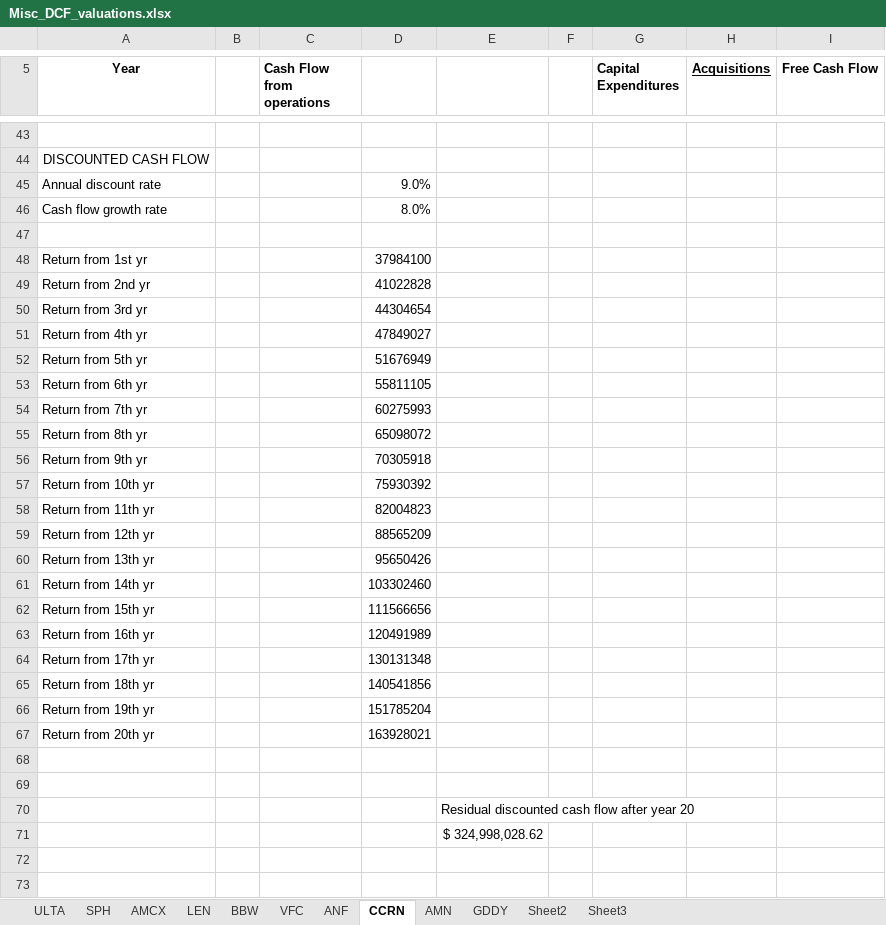
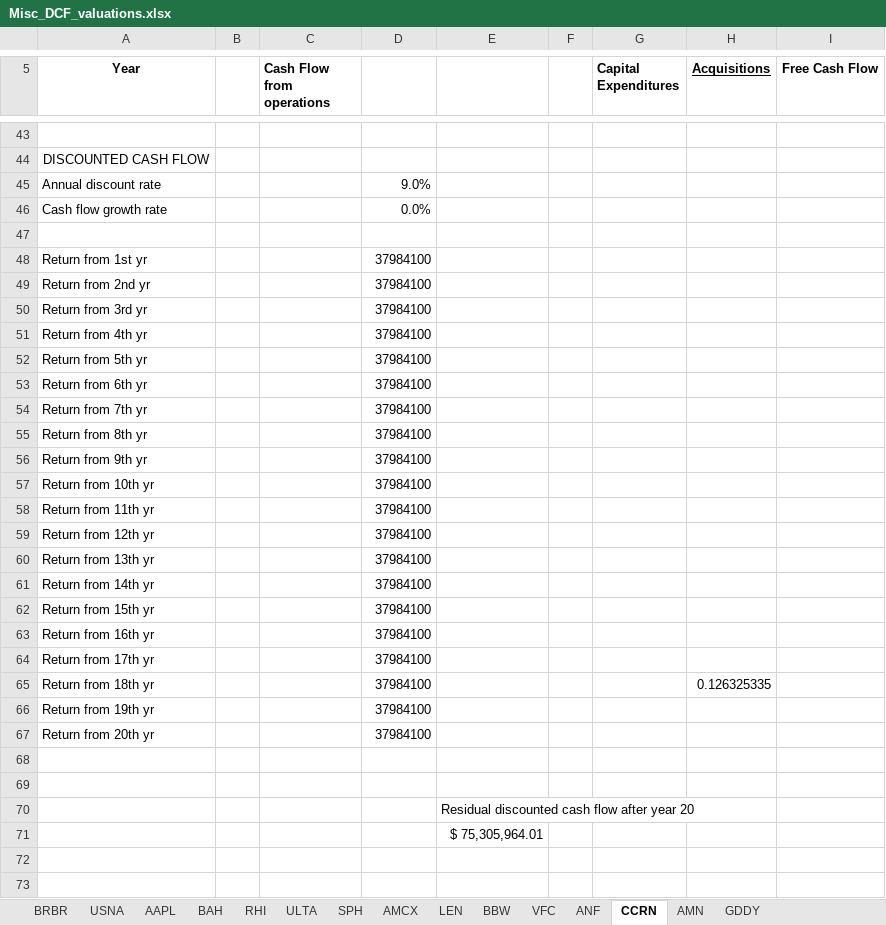
Before and after one commit to JeliHacker/stock-pitcher-api, an Excel workbook: Misc_DCF_valuations.xlsx, sheet CCRN, drawn as a sheet; only a part is shown, gaps mark what is left out; values as stored, in another font and other column widths than the file's, no borders; the diff covers the shown part only; the diff names each change by its address in the sheet, - before the commit and + after, or states it on an @@ line.

```diff
--- a/Misc_DCF_valuations.xlsx (sheet CCRN)
+++ b/Misc_DCF_valuations.xlsx (sheet CCRN)
-sheet tab: Sheet2
-sheet tab: Sheet3
+sheet tab: BRBR
+sheet tab: USNA
+sheet tab: AAPL
+sheet tab: BAH
+sheet tab: RHI
-D46: 8.0%
+D46: 0.0%
-D49: 41022828
+D49: 37984100
-D50: 44304654
+D50: 37984100
-D51: 47849027
+D51: 37984100
-D52: 51676949
+D52: 37984100
-D53: 55811105
+D53: 37984100
-D54: 60275993
+D54: 37984100
-D55: 65098072
+D55: 37984100
-D56: 70305918
+D56: 37984100
-D57: 75930392
+D57: 37984100
-D58: 82004823
+D58: 37984100
-D59: 88565209
+D59: 37984100
-D60: 95650426
+D60: 37984100
-D61: 103302460
+D61: 37984100
-D62: 111566656
+D62: 37984100
-D63: 120491989
+D63: 37984100
-D64: 130131348
+D64: 37984100
-D65: 140541856
+D65: 37984100
-H65 (Acquisitions): (empty)
+H65 (Acquisitions): 0.126325335
-D66: 151785204
+D66: 37984100
-D67: 163928021
+D67: 37984100
-E71: $ 324,998,028.62
+E71: $ 75,305,964.01
```
Also changed, not shown: 6 edited cells elsewhere in this sheet, sheet AMN, sheet LEN, sheet BBW, sheet VFC, sheet AMCX, formulas that keep their value, insider_transactions/insider_buying.xlsx, 41 other files.
